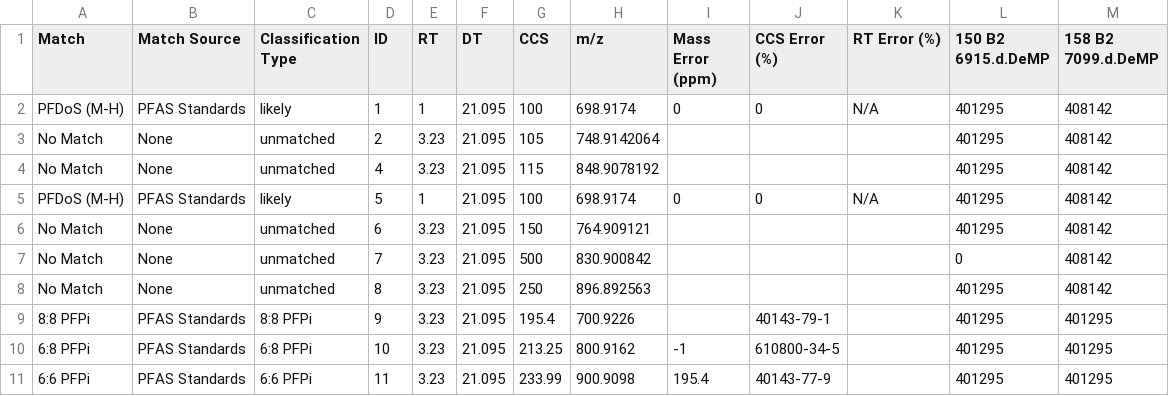
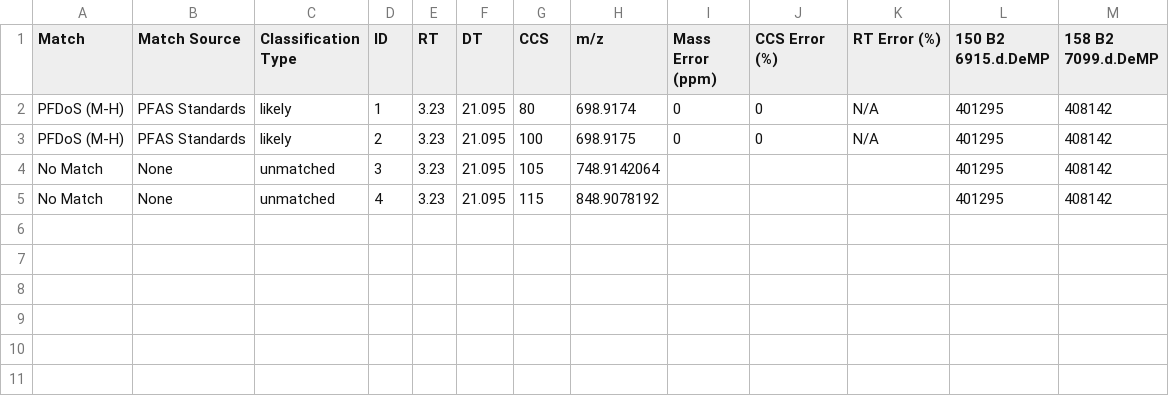
Before and after one commit to greg1d/PFAS-IMplementor-for-Mass-Spectrometry--PIMMS-, a CSV file: PIMMS v1.2/Data_output/PIMMS Processed Data set.csv, drawn as a sheet.

```diff
--- a/PIMMS v1.2/Data_output/PIMMS Processed Data set.csv
+++ b/PIMMS v1.2/Data_output/PIMMS Processed Data set.csv
@@ -1,11 +1,5 @@
 Match,Match Source,Classification Type,ID,RT,DT,CCS,m/z,Mass Error (ppm),CCS Error (%),RT Error (%),150 B2 6915.d.DeMP, 158 B2 7099.d.DeMP
-PFDoS (M-H),PFAS Standards,likely,1,1,21.095,100,698.9174,0,0,N/A,401295,408142
-No Match,None,unmatched,2,3.23,21.095,105,748.9142064,,,,401295,408142
+PFDoS (M-H),PFAS Standards,likely,1,3.23,21.095,80,698.9174,0,0,N/A,401295,408142
+PFDoS (M-H),PFAS Standards,likely,2,3.23,21.095,100,698.9175,0,0,N/A,401295,408142
+No Match,None,unmatched,3,3.23,21.095,105,748.9142064,,,,401295,408142
 No Match,None,unmatched,4,3.23,21.095,115,848.9078192,,,,401295,408142
-PFDoS (M-H),PFAS Standards,likely,5,1,21.095,100,698.9174,0,0,N/A,401295,408142
-No Match,None,unmatched,6,3.23,21.095,150,764.909121,,,,401295,408142
-No Match,None,unmatched,7,3.23,21.095,500,830.900842,,,,0,408142
-No Match,None,unmatched,8,3.23,21.095,250,896.892563,,,,401295,408142
-8:8 PFPi,PFAS Standards,8:8 PFPi,9,3.23,21.095,195.4,700.9226,,40143-79-1,,401295,401295
-6:8 PFPi,PFAS Standards,6:8 PFPi,10,3.23,21.095,213.25,800.9162,-1,610800-34-5,,401295,401295
-6:6 PFPi,PFAS Standards,6:6 PFPi,11,3.23,21.095,233.99,900.9098,195.4,40143-77-9,,401295,401295
```
Also changed, not shown: 1 other file.
